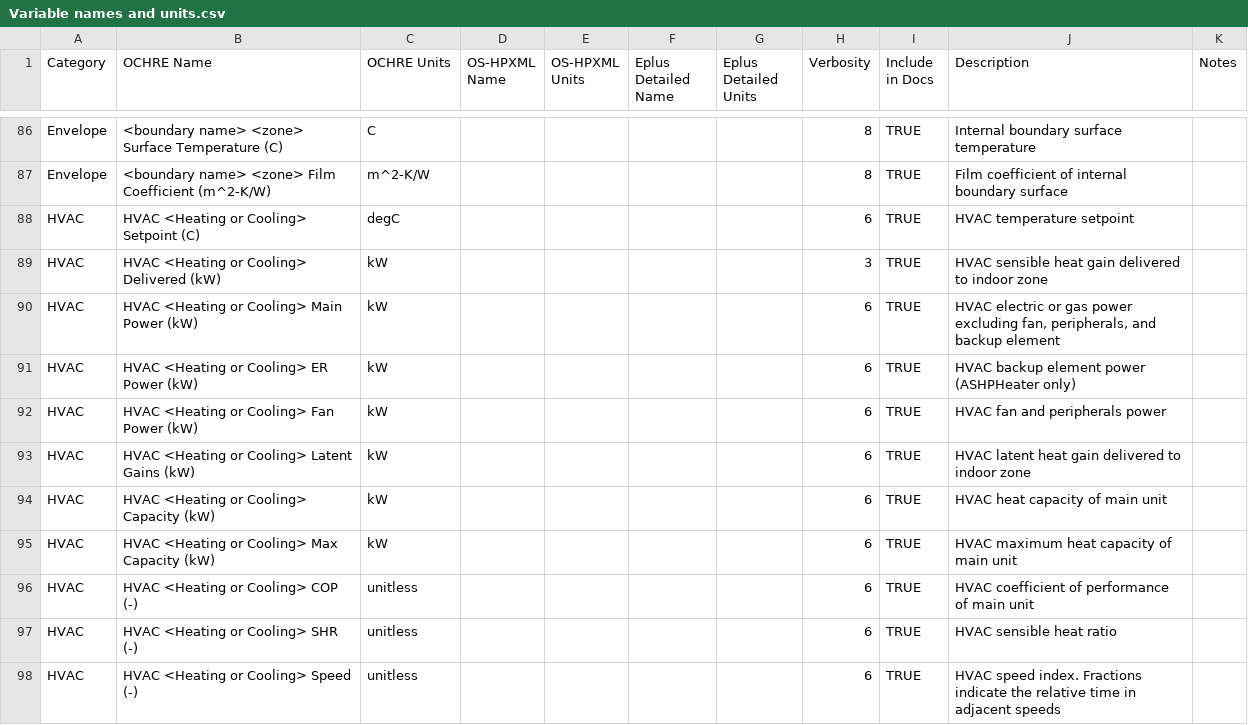
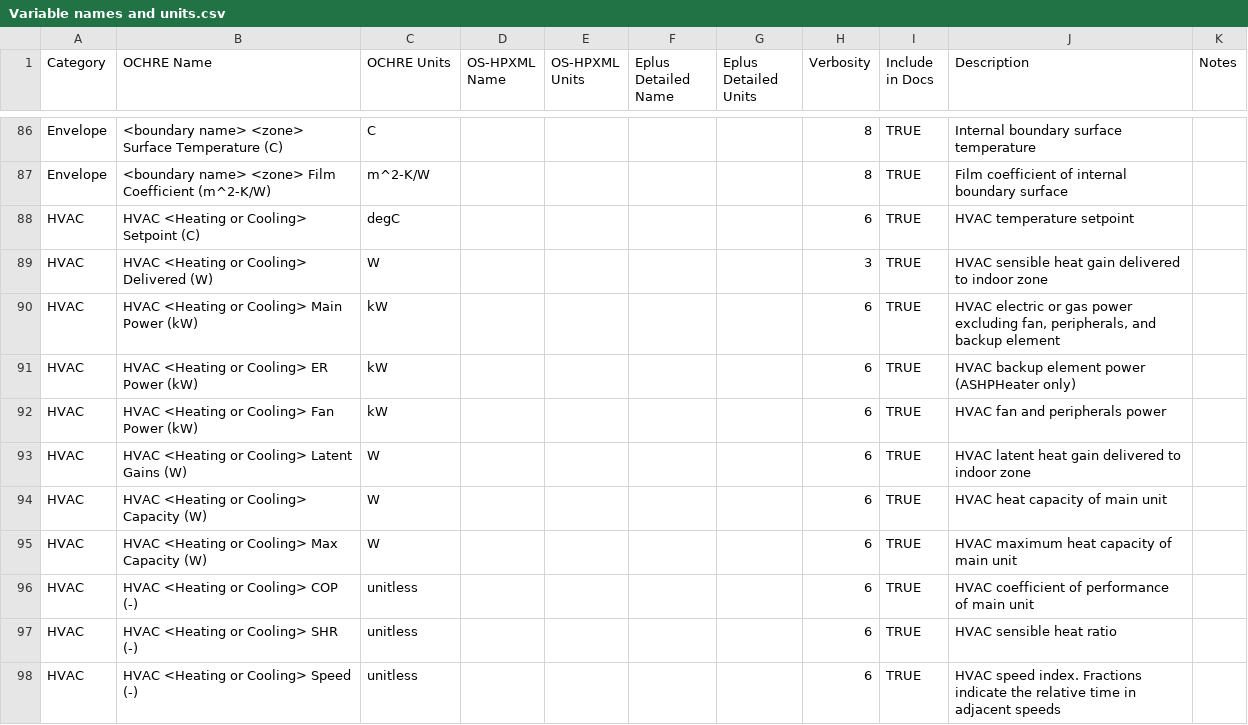
Before and after one commit to NREL/OCHRE, a CSV file: defaults/Variable names and units.csv, drawn as a sheet; only a part is shown, gaps mark what is left out; the diff covers the shown part only.

Commit message:
replacing heat gain/capacity outputs from kW to W units

```diff
--- a/defaults/Variable names and units.csv
+++ b/defaults/Variable names and units.csv
@@ -88,3 +88,3 @@ Envelope,<boundary name> <zone> Film Coefficient (m^2-K/W),m^2-K/W,,,,,8,TRUE,Fi
 HVAC,HVAC <Heating or Cooling> Setpoint (C),degC,,,,,6,TRUE,HVAC temperature setpoint,
-HVAC,HVAC <Heating or Cooling> Delivered (kW),kW,,,,,3,TRUE,HVAC sensible heat gain delivered to indoor zone,
+HVAC,HVAC <Heating or Cooling> Delivered (W),W,,,,,3,TRUE,HVAC sensible heat gain delivered to indoor zone,
 HVAC,HVAC <Heating or Cooling> Main Power (kW),kW,,,,,6,TRUE,"HVAC electric or gas power excluding fan, peripherals, and backup element",
@@ -92,5 +92,5 @@ HVAC,HVAC <Heating or Cooling> ER Power (kW),kW,,,,,6,TRUE,HVAC backup element p
 HVAC,HVAC <Heating or Cooling> Fan Power (kW),kW,,,,,6,TRUE,HVAC fan and peripherals power,
-HVAC,HVAC <Heating or Cooling> Latent Gains (kW),kW,,,,,6,TRUE,HVAC latent heat gain delivered to indoor zone,
-HVAC,HVAC <Heating or Cooling> Capacity (kW),kW,,,,,6,TRUE,HVAC heat capacity of main unit,
-HVAC,HVAC <Heating or Cooling> Max Capacity (kW),kW,,,,,6,TRUE,HVAC maximum heat capacity of main unit,
+HVAC,HVAC <Heating or Cooling> Latent Gains (W),W,,,,,6,TRUE,HVAC latent heat gain delivered to indoor zone,
+HVAC,HVAC <Heating or Cooling> Capacity (W),W,,,,,6,TRUE,HVAC heat capacity of main unit,
+HVAC,HVAC <Heating or Cooling> Max Capacity (W),W,,,,,6,TRUE,HVAC maximum heat capacity of main unit,
 HVAC,HVAC <Heating or Cooling> COP (-),unitless,,,,,6,TRUE,HVAC coefficient of performance of main unit,
```
Also changed, not shown: 1 removed row and 20 edited cells elsewhere in this file, 7 other files.
